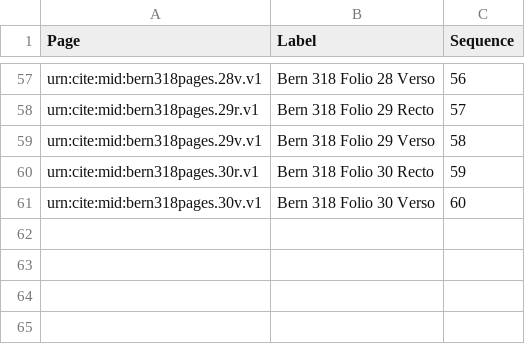
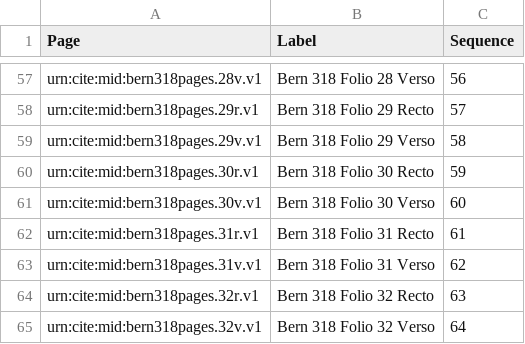
Before and after one commit to HCMID/fredegarius, a CSV file: bern318pages.csv, drawn as a sheet; only a part is shown, gaps mark what is left out; the diff names each change by its address in the sheet, - before the commit and + after, or states it on an @@ line.

Commit message:
Update bern318pages.csv

```diff
--- a/bern318pages.csv
+++ b/bern318pages.csv
+row 62: urn:cite:mid:bern318pages.31r.v1 | Bern 318 Folio 31 Recto | 61
+row 63: urn:cite:mid:bern318pages.31v.v1 | Bern 318 Folio 31 Verso | 62
+row 64: urn:cite:mid:bern318pages.32r.v1 | Bern 318 Folio 32 Recto | 63
+row 65: urn:cite:mid:bern318pages.32v.v1 | Bern 318 Folio 32 Verso | 64
```
